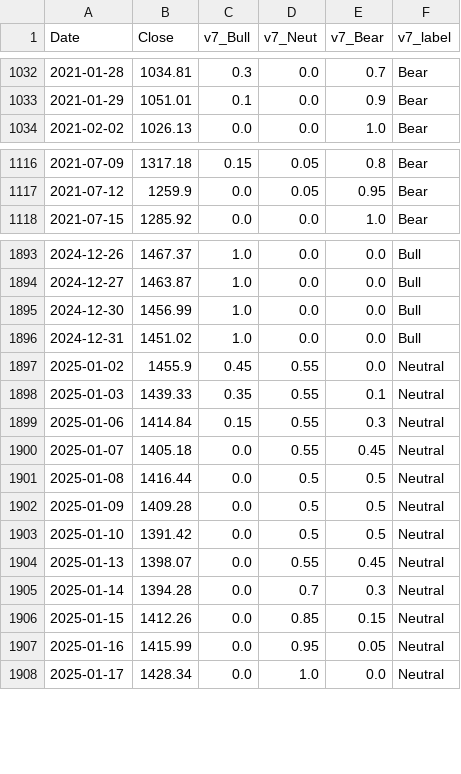
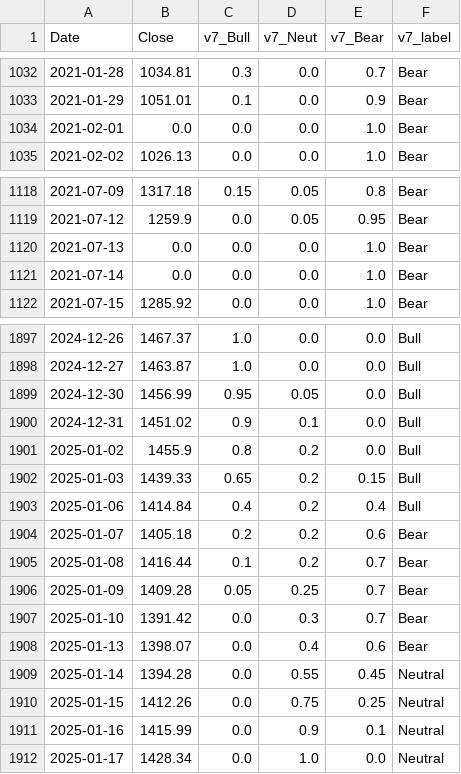
Before and after one commit to hongha5192-bit/index-regime, a CSV file: data/phase4_regime_v7_smallcap.csv, drawn as a sheet; only a part is shown, gaps mark what is left out; the diff covers the shown part only.

```diff
--- a/data/phase4_regime_v7_smallcap.csv
+++ b/data/phase4_regime_v7_smallcap.csv
@@ -1033,2 +1033,3 @@ Date,Close,v7_Bull,v7_Neut,v7_Bear,v7_label
 2021-01-29,1051.01,0.1,0.0,0.9,Bear
+2021-02-01,0.0,0.0,0.0,1.0,Bear
 2021-02-02,1026.13,0.0,0.0,1.0,Bear
@@ -1117,2 +1119,4 @@ Date,Close,v7_Bull,v7_Neut,v7_Bear,v7_label
 2021-07-12,1259.9,0.0,0.05,0.95,Bear
+2021-07-13,0.0,0.0,0.0,1.0,Bear
+2021-07-14,0.0,0.0,0.0,1.0,Bear
 2021-07-15,1285.92,0.0,0.0,1.0,Bear
@@ -1894,15 +1898,15 @@ Date,Close,v7_Bull,v7_Neut,v7_Bear,v7_label
 2024-12-27,1463.87,1.0,0.0,0.0,Bull
-2024-12-30,1456.99,1.0,0.0,0.0,Bull
-2024-12-31,1451.02,1.0,0.0,0.0,Bull
-2025-01-02,1455.9,0.45,0.55,0.0,Neutral
-2025-01-03,1439.33,0.35,0.55,0.1,Neutral
-2025-01-06,1414.84,0.15,0.55,0.3,Neutral
-2025-01-07,1405.18,0.0,0.55,0.45,Neutral
-2025-01-08,1416.44,0.0,0.5,0.5,Neutral
-2025-01-09,1409.28,0.0,0.5,0.5,Neutral
-2025-01-10,1391.42,0.0,0.5,0.5,Neutral
-2025-01-13,1398.07,0.0,0.55,0.45,Neutral
-2025-01-14,1394.28,0.0,0.7,0.3,Neutral
-2025-01-15,1412.26,0.0,0.85,0.15,Neutral
-2025-01-16,1415.99,0.0,0.95,0.05,Neutral
+2024-12-30,1456.99,0.95,0.05,0.0,Bull
+2024-12-31,1451.02,0.9,0.1,0.0,Bull
+2025-01-02,1455.9,0.8,0.2,0.0,Bull
+2025-01-03,1439.33,0.65,0.2,0.15,Bull
+2025-01-06,1414.84,0.4,0.2,0.4,Bull
+2025-01-07,1405.18,0.2,0.2,0.6,Bear
+2025-01-08,1416.44,0.1,0.2,0.7,Bear
+2025-01-09,1409.28,0.05,0.25,0.7,Bear
+2025-01-10,1391.42,0.0,0.3,0.7,Bear
+2025-01-13,1398.07,0.0,0.4,0.6,Bear
+2025-01-14,1394.28,0.0,0.55,0.45,Neutral
+2025-01-15,1412.26,0.0,0.75,0.25,Neutral
+2025-01-16,1415.99,0.0,0.9,0.1,Neutral
 2025-01-17,1428.34,0.0,1.0,0.0,Neutral
```
Also changed, not shown: 2 added rows and 19 edited cells elsewhere in this file, data/phase4_regime_v7_midcap.csv, data/phase4_regime_v7_vnindex.csv, 3 other files.
